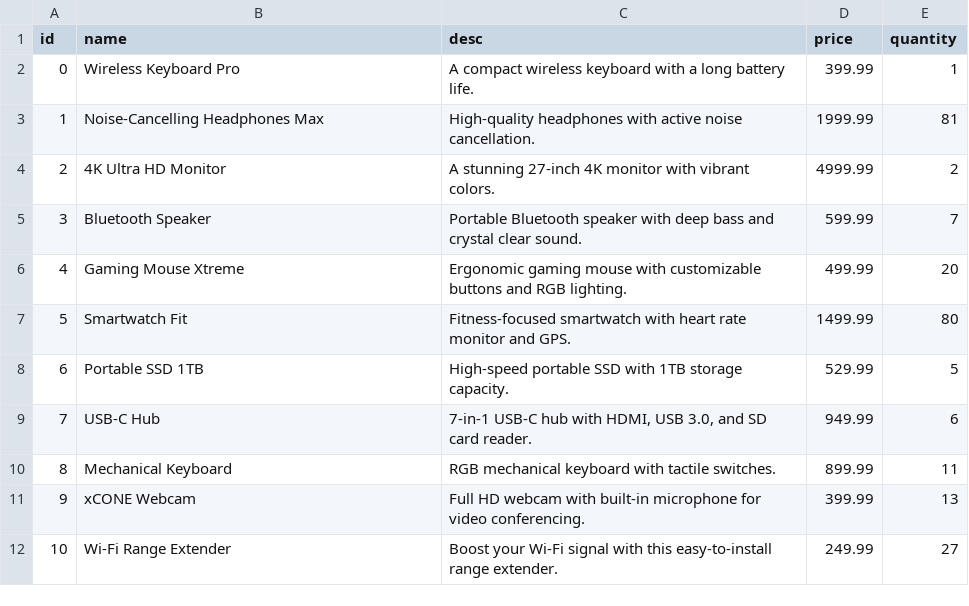
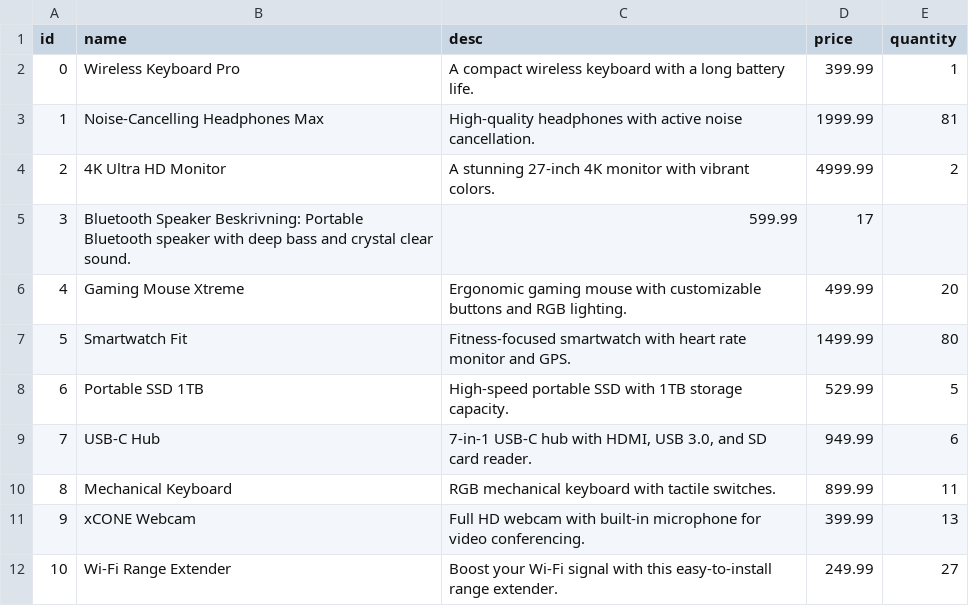
Before and after one commit to HesselAdam/U3-Produktlager, a CSV file: db_products.csv, drawn as a sheet.

```diff
--- a/db_products.csv
+++ b/db_products.csv
@@ -4,3 +4,3 @@ id,name,desc,price,quantity
 2,4K Ultra HD Monitor,A stunning 27-inch 4K monitor with vibrant colors.,4999.99,2
-3,Bluetooth Speaker,Portable Bluetooth speaker with deep bass and crystal clear sound.,599.99,7
+3,Bluetooth Speaker Beskrivning: Portable Bluetooth speaker with deep bass and crystal clear sound.,599.99,17
 4,Gaming Mouse Xtreme,Ergonomic gaming mouse with customizable buttons and RGB lighting.,499.99,20
```
Also changed, not shown: 1 other file.
